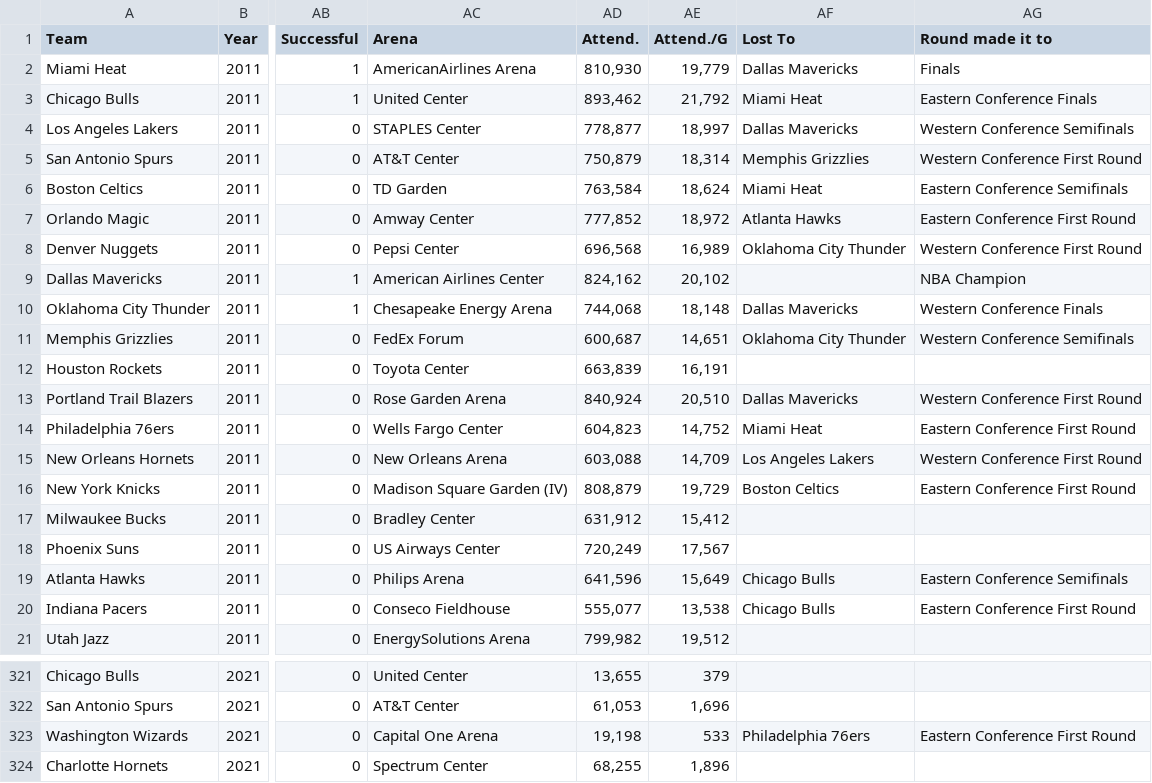
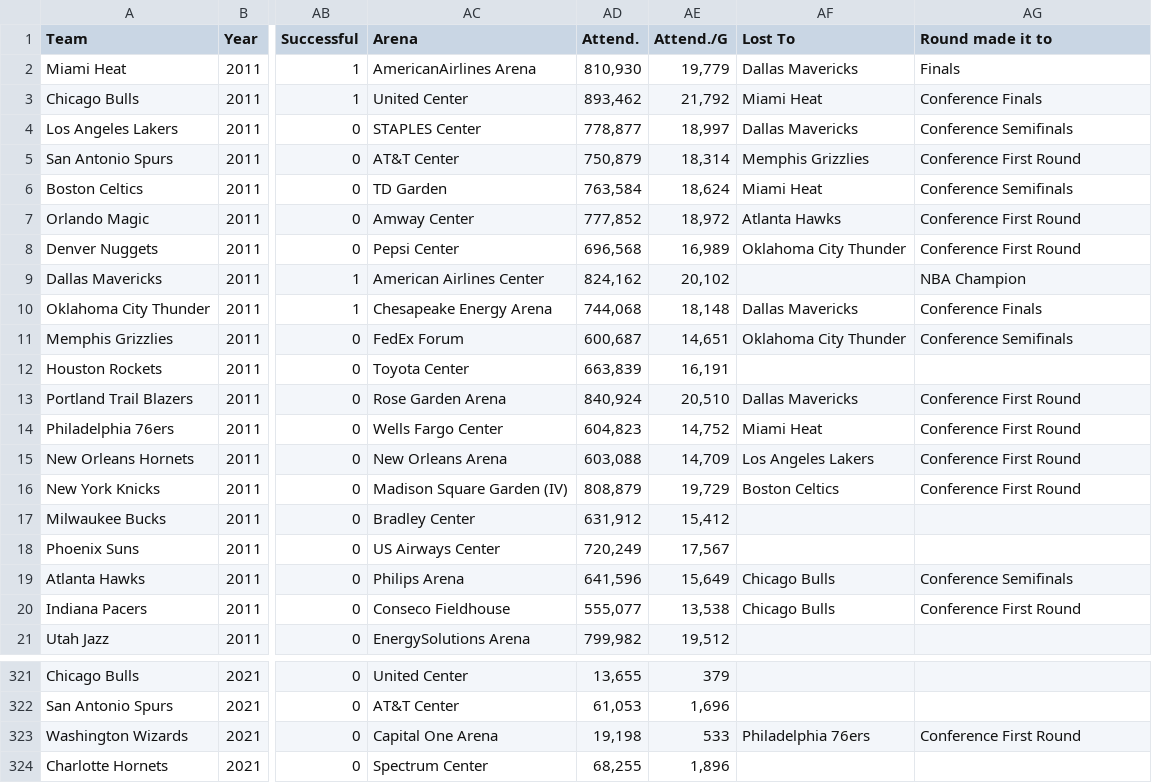
Before and after one commit to dilloncallen/NBA-Predictor, a CSV file: NBA_Total_Season_Data.csv, drawn as a sheet; only a part is shown, gaps mark what is left out; the diff covers the shown part only; the diff names each change by its address in the sheet, - before the commit and + after, or states it on an @@ line.

Commit message:
added data for team lost to

```diff
--- a/NBA_Total_Season_Data.csv
+++ b/NBA_Total_Season_Data.csv
-AG3 (Round made it to): Eastern Conference Finals
+AG3 (Round made it to): Conference Finals
-AG4 (Round made it to): Western Conference Semifinals
+AG4 (Round made it to): Conference Semifinals
-AG5 (Round made it to): Western Conference First Round
+AG5 (Round made it to): Conference First Round
-AG6 (Round made it to): Eastern Conference Semifinals
+AG6 (Round made it to): Conference Semifinals
-AG7 (Round made it to): Eastern Conference First Round
+AG7 (Round made it to): Conference First Round
-AG8 (Round made it to): Western Conference First Round
+AG8 (Round made it to): Conference First Round
-AG10 (Round made it to): Western Conference Finals
+AG10 (Round made it to): Conference Finals
-AG11 (Round made it to): Western Conference Semifinals
+AG11 (Round made it to): Conference Semifinals
-AG13 (Round made it to): Western Conference First Round
+AG13 (Round made it to): Conference First Round
-AG14 (Round made it to): Eastern Conference First Round
+AG14 (Round made it to): Conference First Round
-AG15 (Round made it to): Western Conference First Round
+AG15 (Round made it to): Conference First Round
-AG16 (Round made it to): Eastern Conference First Round
+AG16 (Round made it to): Conference First Round
-AG19 (Round made it to): Eastern Conference Semifinals
+AG19 (Round made it to): Conference Semifinals
-AG20 (Round made it to): Eastern Conference First Round
+AG20 (Round made it to): Conference First Round
-AG323 (Round made it to): Eastern Conference First Round
+AG323 (Round made it to): Conference First Round
```
Also changed, not shown: 167 edited cells elsewhere in this file, 2 other files.
